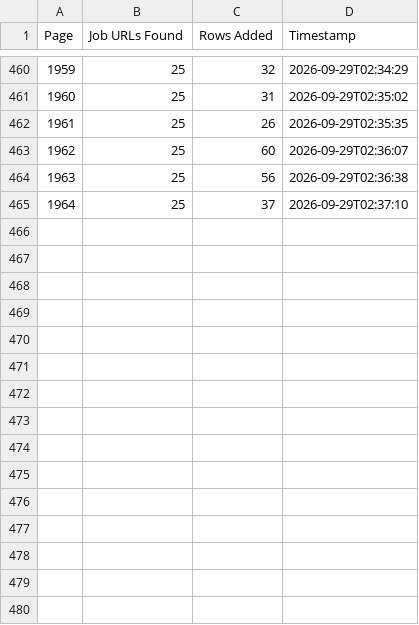
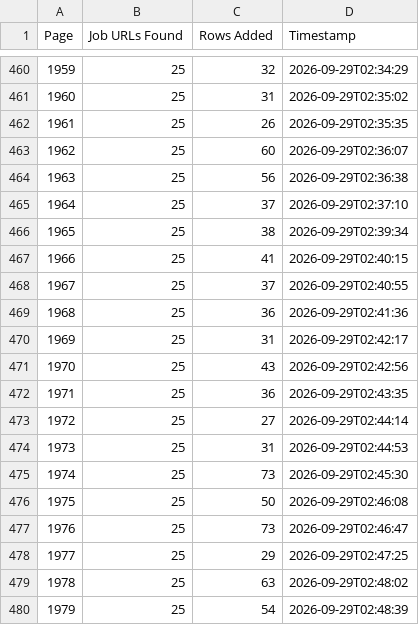
Before and after one commit to liliankason/ke-1501-2000, a CSV file: ke_pages.csv, drawn as a sheet; only a part is shown, gaps mark what is left out.

```diff
--- a/ke_pages.csv
+++ b/ke_pages.csv
@@ -465 +465,16 @@
 1964,25,37,2026-09-29T02:37:10
+1965,25,38,2026-09-29T02:39:34
+1966,25,41,2026-09-29T02:40:15
+1967,25,37,2026-09-29T02:40:55
+1968,25,36,2026-09-29T02:41:36
+1969,25,31,2026-09-29T02:42:17
+1970,25,43,2026-09-29T02:42:56
+1971,25,36,2026-09-29T02:43:35
+1972,25,27,2026-09-29T02:44:14
+1973,25,31,2026-09-29T02:44:53
+1974,25,73,2026-09-29T02:45:30
+1975,25,50,2026-09-29T02:46:08
+1976,25,73,2026-09-29T02:46:47
+1977,25,29,2026-09-29T02:47:25
+1978,25,63,2026-09-29T02:48:02
+1979,25,54,2026-09-29T02:48:39
```
Also changed, not shown: 1 other file.
